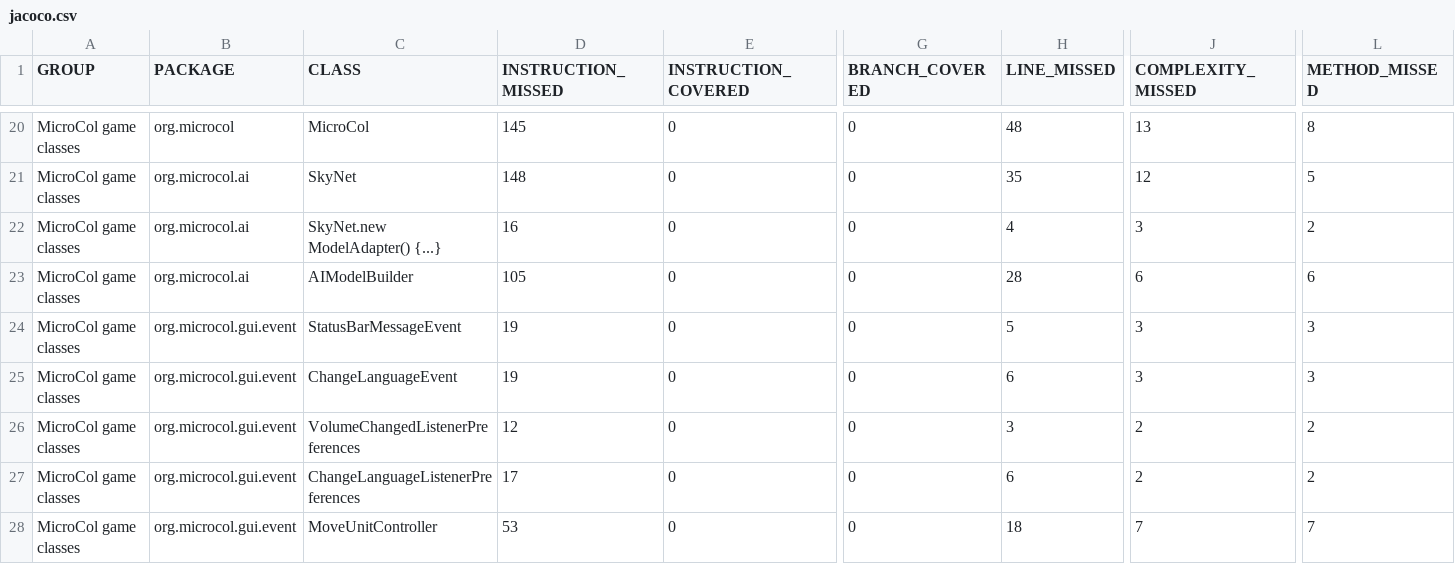
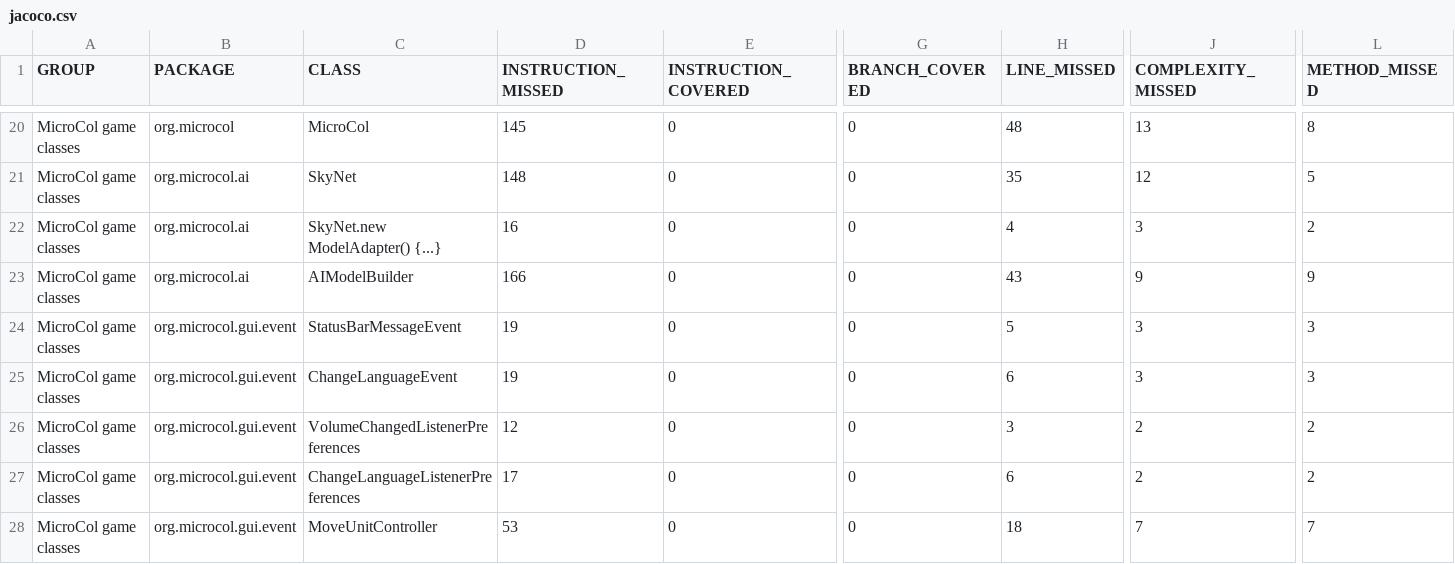
Before and after one commit to jajir/microcol, a CSV file: microcol-game/jacoco/jacoco.csv, drawn as a sheet; only a part is shown, gaps mark what is left out; the diff names each change by its address in the sheet, - before the commit and + after, or states it on an @@ line.

```diff
--- a/microcol-game/jacoco/jacoco.csv
+++ b/microcol-game/jacoco/jacoco.csv
-D23 (INSTRUCTION_MISSED): 105
+D23 (INSTRUCTION_MISSED): 166
-H23 (LINE_MISSED): 28
+H23 (LINE_MISSED): 43
-J23 (COMPLEXITY_MISSED): 6
+J23 (COMPLEXITY_MISSED): 9
-L23 (METHOD_MISSED): 6
+L23 (METHOD_MISSED): 9
```
Also changed, not shown: 7 other files.
